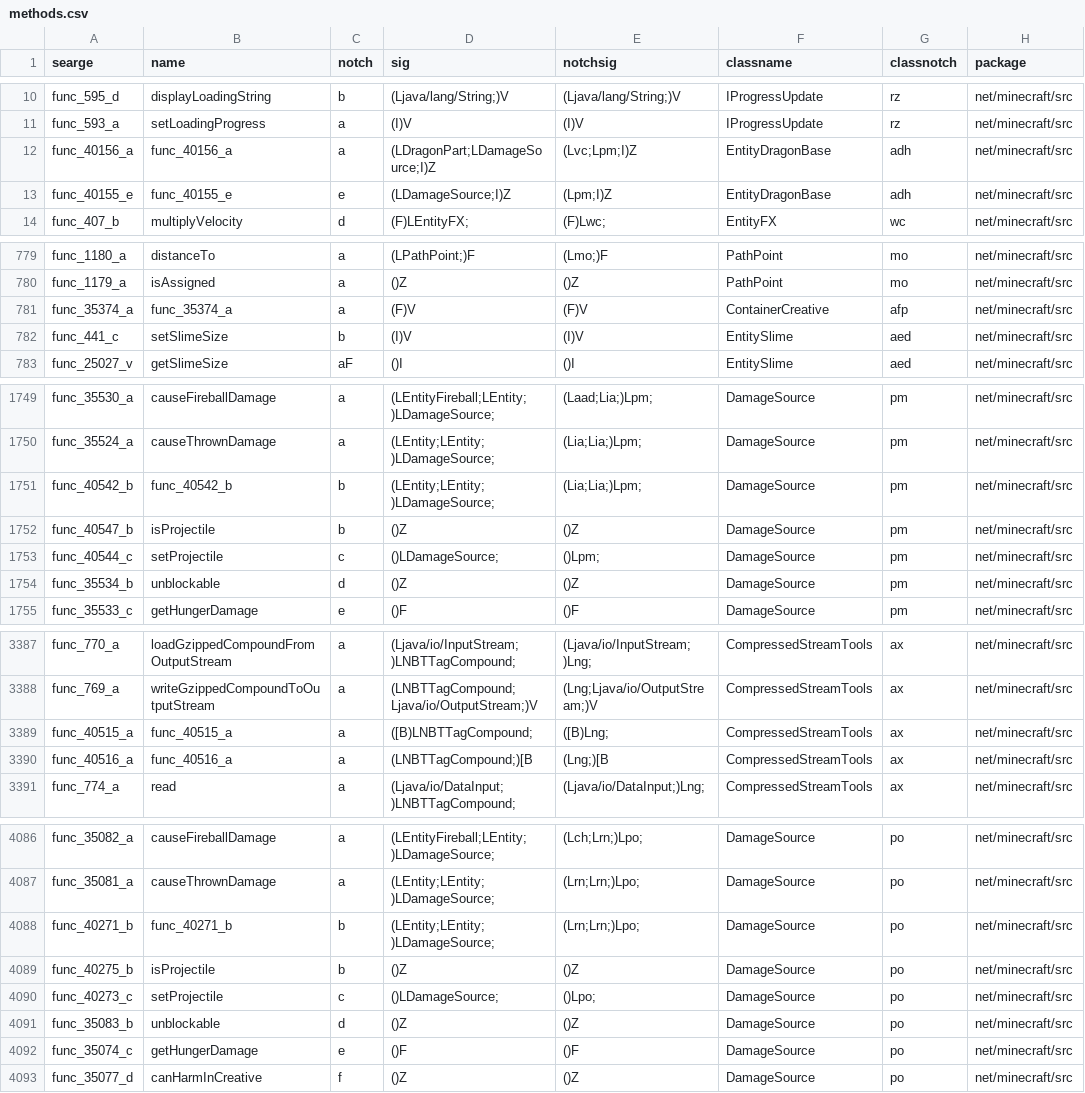
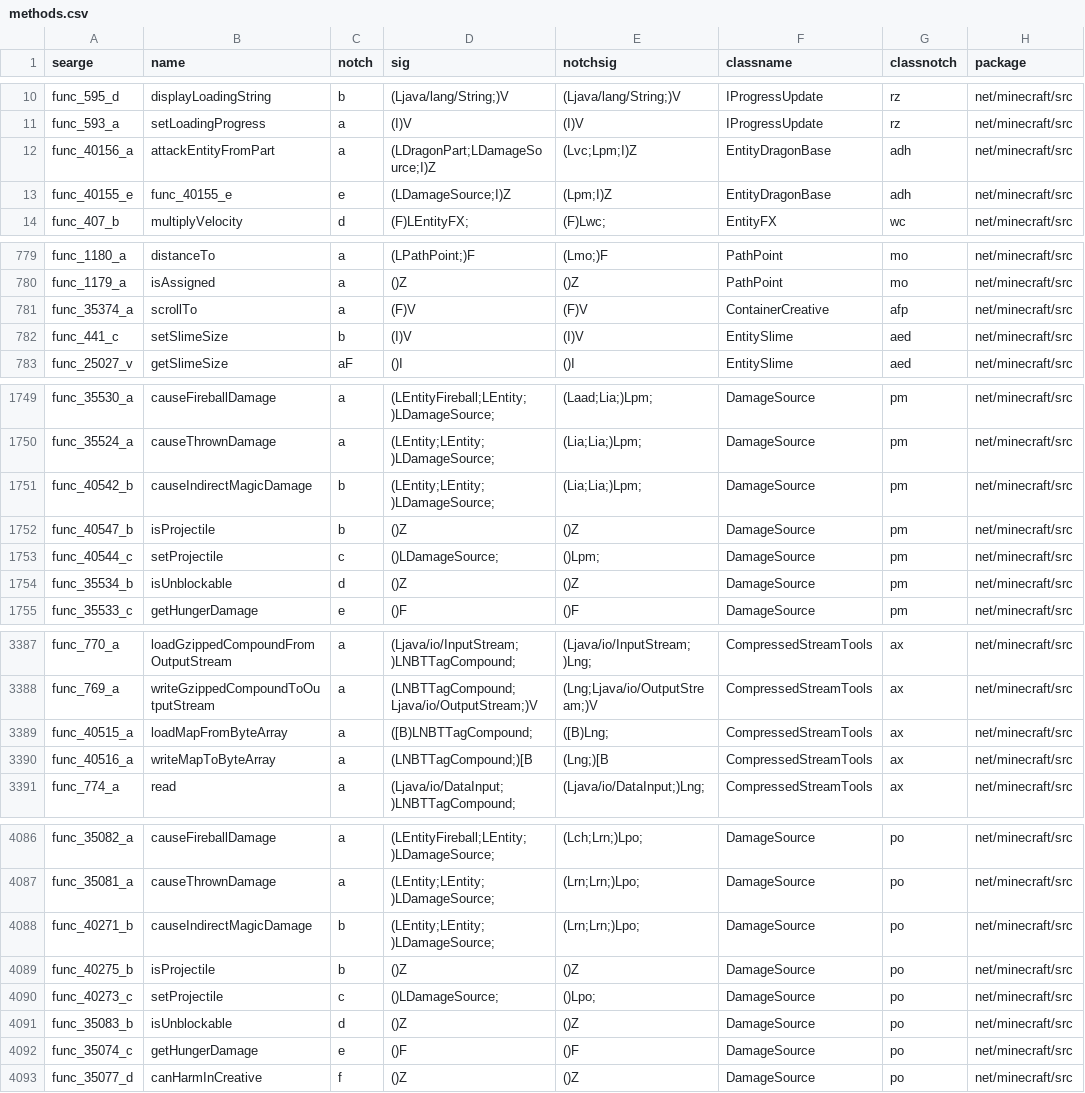
Before and after one commit to MinecraftForge/MinecraftForge, a CSV file: forge/conf/methods.csv, drawn as a sheet; only a part is shown, gaps mark what is left out; the diff covers the shown part only; the diff names each change by its address in the sheet, - before the commit and + after, or states it on an @@ line.

```diff
--- a/forge/conf/methods.csv
+++ b/forge/conf/methods.csv
-B12 (name): func_40156_a
+B12 (name): attackEntityFromPart
-B781 (name): func_35374_a
+B781 (name): scrollTo
-B1751 (name): func_40542_b
+B1751 (name): causeIndirectMagicDamage
-B1754 (name): unblockable
+B1754 (name): isUnblockable
-B3389 (name): func_40515_a
+B3389 (name): loadMapFromByteArray
-B3390 (name): func_40516_a
+B3390 (name): writeMapToByteArray
-B4088 (name): func_40271_b
+B4088 (name): causeIndirectMagicDamage
-B4091 (name): unblockable
+B4091 (name): isUnblockable
```
Also changed, not shown: 13 edited cells elsewhere in this file, 11 other files.
